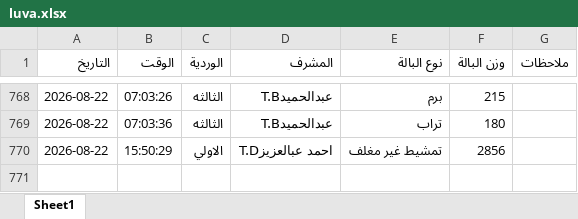
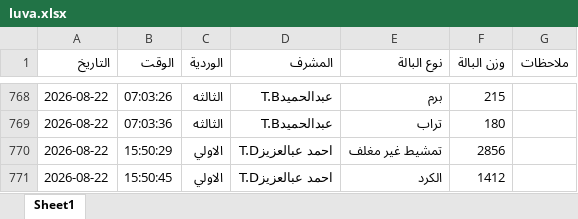
Before and after one commit to mahmedabdallh123/BELYARN, an Excel workbook: luva.xlsx, sheet Sheet1, drawn as a sheet; only a part is shown, gaps mark what is left out; values as stored, in another font and other column widths than the file's, no borders; the diff names each change by its address in the sheet, - before the commit and + after, or states it on an @@ line.

Commit message:
إدخال جديد

```diff
--- a/luva.xlsx (sheet Sheet1)
+++ b/luva.xlsx (sheet Sheet1)
+row 771: 2026-08-22 | 15:50:45 | الاولي | احمد عبالعزيزT.D | الكرد | 1412
```
